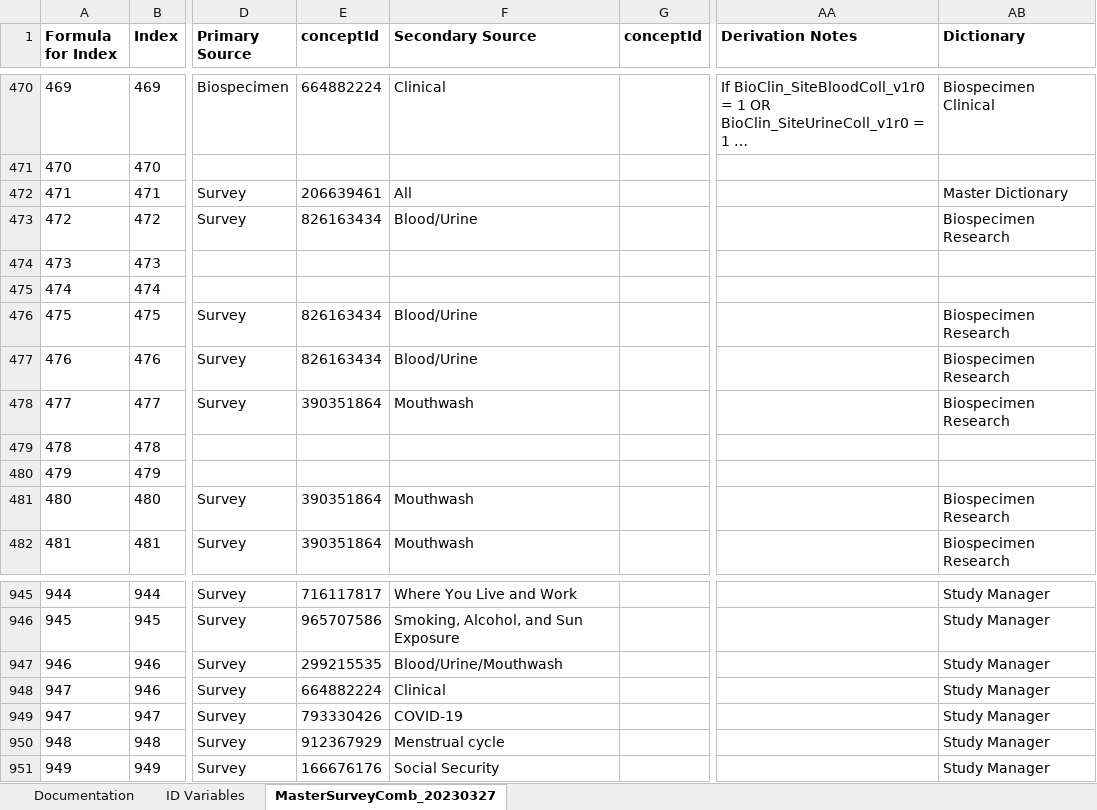
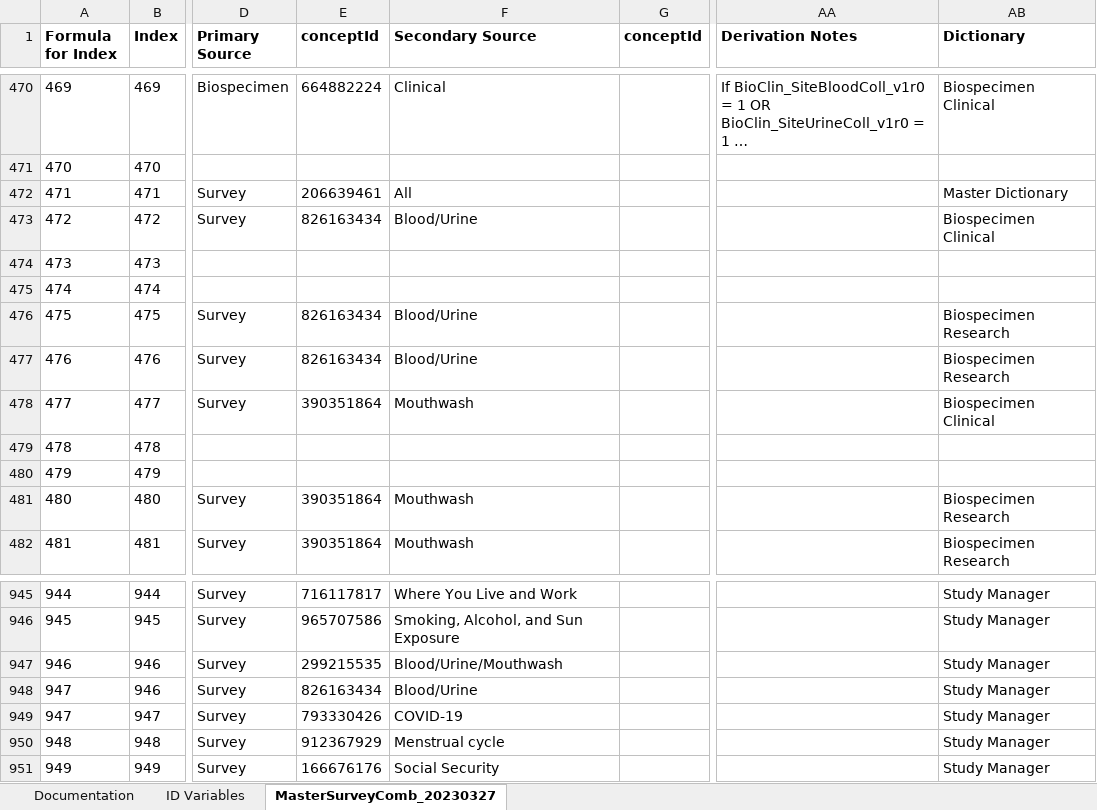
Before and after one commit to Analyticsphere/ConnectMasterAndSurveyCombinedDataDictionary, an Excel workbook: MasterSurveyComb_20220317.xlsx, sheet MasterSurveyComb_20230327, drawn as a sheet; only a part is shown, gaps mark what is left out; long unchanged cells end in …; values as stored, in another font and other column widths than the file's, no borders; the diff names each change by its address in the sheet, - before the commit and + after, or states it on an @@ line.

Commit message:
Add files via upload

```diff
--- a/MasterSurveyComb_20220317.xlsx (sheet MasterSurveyComb_20230327)
+++ b/MasterSurveyComb_20220317.xlsx (sheet MasterSurveyComb_20230327)
-AB473 (Dictionary): Biospecimen Research
+AB473 (Dictionary): Biospecimen Clinical
-AB478 (Dictionary): Biospecimen Research
+AB478 (Dictionary): Biospecimen Clinical
-E948 (conceptId): 664882224
+E948 (conceptId): 826163434
-F948 (Secondary Source): Clinical
+F948 (Secondary Source): Blood/Urine
```
Also changed, not shown: sheet Documentation.
